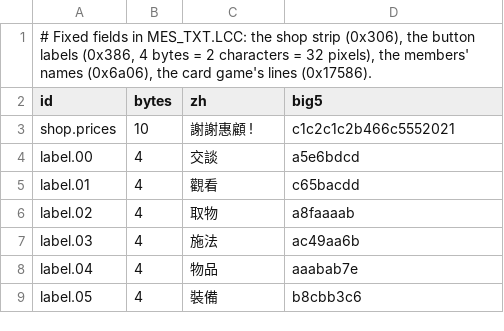
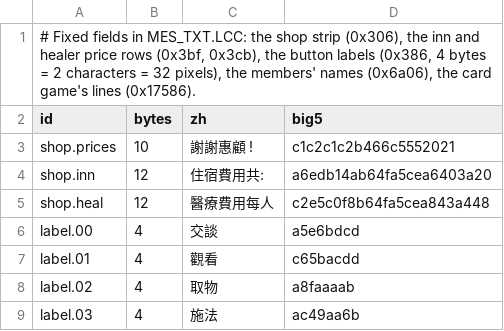
Before and after one commit to cthedark/3k-decomp, a TSV file: localization/source/fields.tsv, drawn as a sheet; only a part is shown; the shorter side is filled out with more unchanged rows.

```diff
--- a/localization/source/fields.tsv
+++ b/localization/source/fields.tsv
@@ -1,4 +1,6 @@
-# Fixed fields in MES_TXT.LCC: the shop strip (0x306), the button labels (0x386, 4 bytes = 2 characters = 32 pixels), the members' names (0x6a06), the card game's lines (0x17586).
+# Fixed fields in MES_TXT.LCC: the shop strip (0x306), the inn and healer price rows (0x3bf, 0x3cb), the button labels (0x386, 4 bytes = 2 characters = 32 pixels), the members' names (0x6a06), the card game's lines (0x17586).
 id	bytes	zh	big5
 shop.prices	10	謝謝惠顧 !	c1c2c1c2b466c5552021
+shop.inn	12	住宿費用共: 	a6edb14ab64fa5cea6403a20
+shop.heal	12	醫療費用每人	c2e5c0f8b64fa5cea843a448
 label.00	4	交談	a5e6bdcd
```
Also changed, not shown: localization/en/fields.tsv, localization/glossary.tsv, 18 other files.
